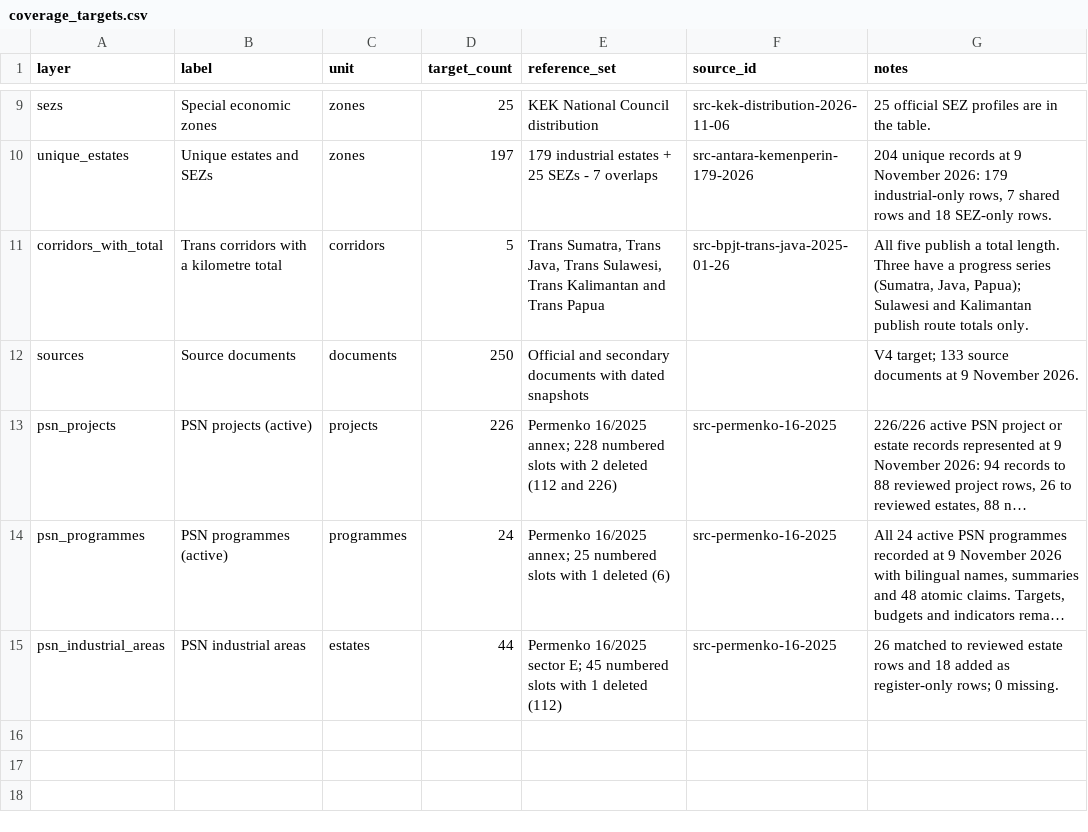
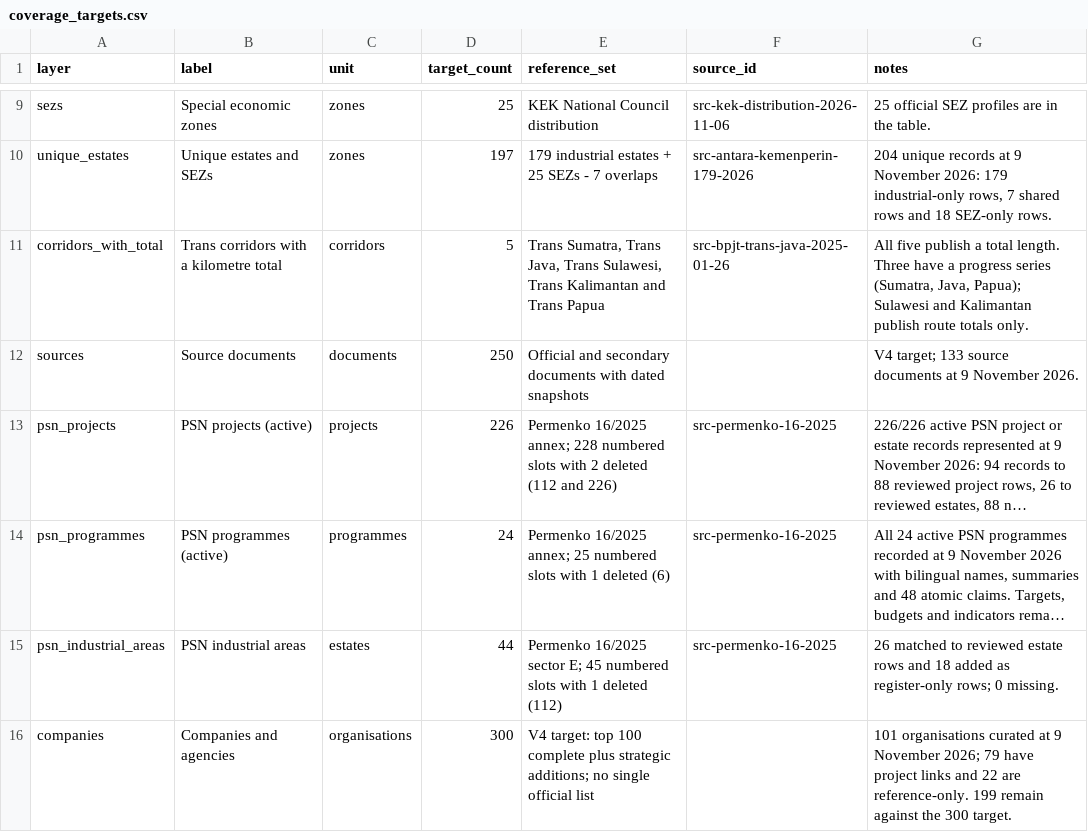
Before and after one commit to oatlayers/infra-id, a CSV file: data/curated/coverage_targets.csv, drawn as a sheet; only a part is shown, gaps mark what is left out; long unchanged cells end in …; the diff names each change by its address in the sheet, - before the commit and + after, or states it on an @@ line.

Commit message:
Add the companies and agencies view
Build a companies payload from 101 organisation profiles and 203 sourced project-role links. Add a full-width Companies view with type filters, role-text search, expandable project roles with status, sector, share, years and source, and a filtered CSV export. Add companies.csv and company-projects.csv downloads, a 101/300 coverage row, company search entries and an organisation stats block.

The smoke test covers the English Companies view, the Indonesian tab label and the filtered CSV. The UI catalogue grows to 604 keys per locale. Initial payload is 1,126 KB, data 1,612 KB and total 3,604 KB. Build, deterministic check, smoke test, five-profile rehearsal, contrast check and link check pass. Nothing was pushed, deployed or published.

```diff
--- a/data/curated/coverage_targets.csv
+++ b/data/curated/coverage_targets.csv
+row 16: companies | Companies and agencies | organisations | 300 | V4 target: top 100 complete plus strategic additions; no single official list |  | 101 organisations curated at 9 November 2026; 79 have project links and 22 are reference-only. 199 remain against the 300 target.
```
Also changed, not shown: 40 other files.
